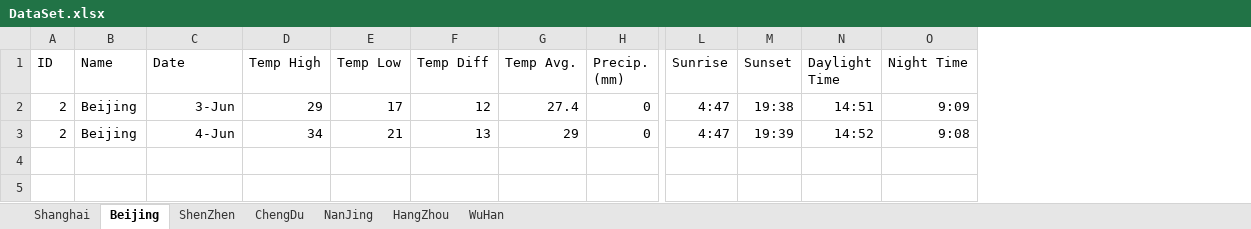
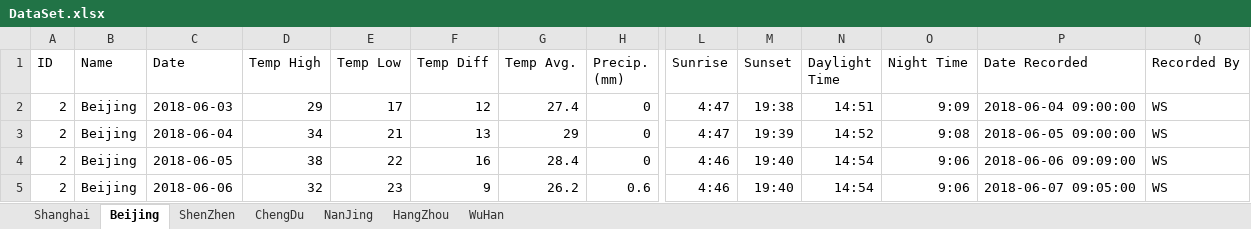
Before and after one commit to willsu88/lamresearch_summer2018, an Excel workbook: DataSets/DataSet.xlsx, sheet Beijing, drawn as a sheet; only a part is shown, gaps mark what is left out; values as stored, in another font and other column widths than the file's, no borders; rows hold the shown columns only; the diff names each change by its address in the sheet, - before the commit and + after, or states it on an @@ line.

```diff
--- a/DataSets/DataSet.xlsx (sheet Beijing)
+++ b/DataSets/DataSet.xlsx (sheet Beijing)
+column P (Date Recorded), rows 2-3: 2018-06-04 09:00:00 | 2018-06-05 09:00:00
+column Q (Recorded By), rows 2-3: WS | WS
-C2 (Date): 3-Jun
+C2 (Date): 2018-06-03
-C3 (Date): 4-Jun
+C3 (Date): 2018-06-04
+row 4: 2 | Beijing | 2018-06-05 | 38 | 22 | 16 | 28.4 | 0 | 4:46 | 19:40 | 14:54 | 9:06 | 2018-06-06 09:09:00 | WS
+row 5: 2 | Beijing | 2018-06-06 | 32 | 23 | 9 | 26.2 | 0.6 | 4:46 | 19:40 | 14:54 | 9:06 | 2018-06-07 09:05:00 | WS
```
Also changed, not shown: sheet ChengDu, sheet NanJing, sheet ShenZhen, sheet WuHan, sheet Shanghai, sheet HangZhou, 16 other files.
